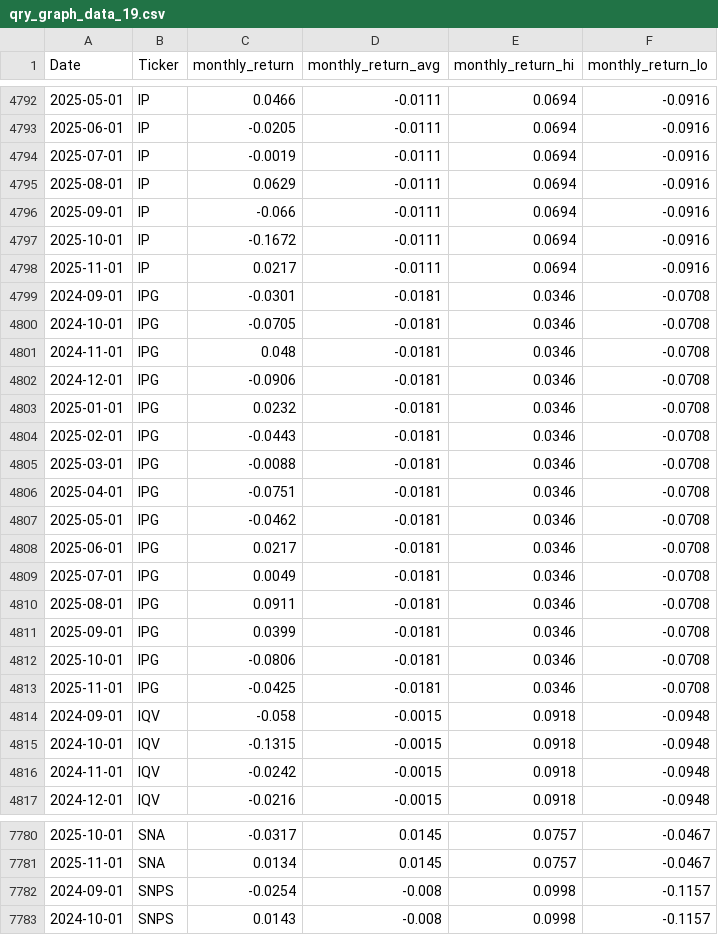
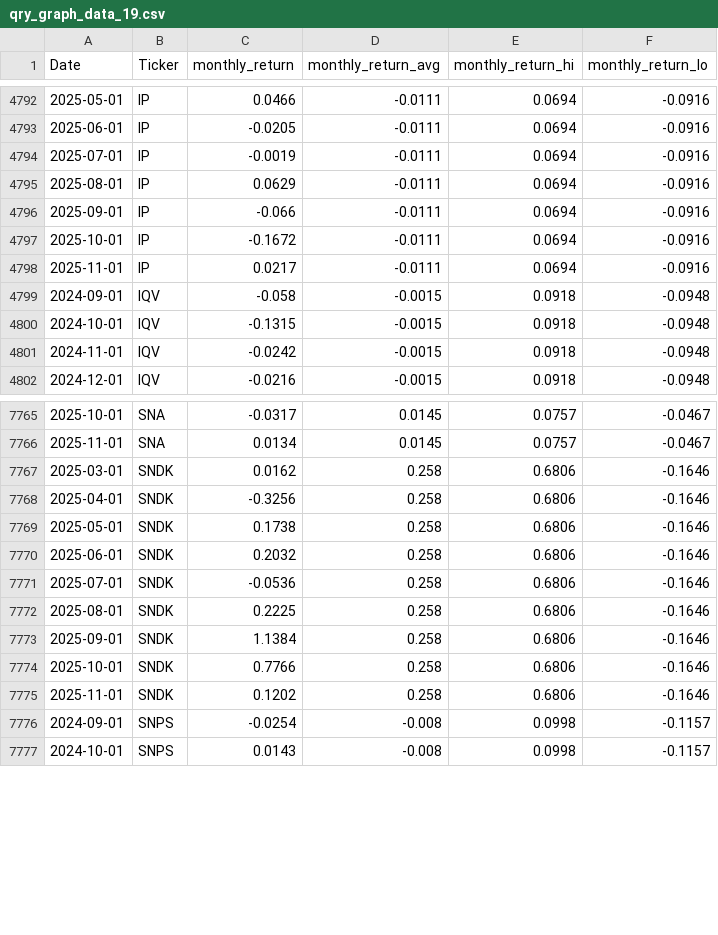
Before and after one commit to MarkmentumResearch/Demo, a CSV file: data/qry_graph_data_19.csv, drawn as a sheet; only a part is shown, gaps mark what is left out; removed rows and columns are numbered as before the commit, all else as after; the diff names each change by its address in the sheet, - before the commit and + after, or states it on an @@ line.

```diff
--- a/data/qry_graph_data_19.csv
+++ b/data/qry_graph_data_19.csv
-row 4799: 2024-09-01 | IPG | -0.0301 | -0.0181 | 0.0346 | -0.0708
-row 4800: 2024-10-01 | IPG | -0.0705 | -0.0181 | 0.0346 | -0.0708
-row 4801: 2024-11-01 | IPG | 0.048 | -0.0181 | 0.0346 | -0.0708
-row 4802: 2024-12-01 | IPG | -0.0906 | -0.0181 | 0.0346 | -0.0708
-row 4803: 2025-01-01 | IPG | 0.0232 | -0.0181 | 0.0346 | -0.0708
-row 4804: 2025-02-01 | IPG | -0.0443 | -0.0181 | 0.0346 | -0.0708
-row 4805: 2025-03-01 | IPG | -0.0088 | -0.0181 | 0.0346 | -0.0708
-row 4806: 2025-04-01 | IPG | -0.0751 | -0.0181 | 0.0346 | -0.0708
-row 4807: 2025-05-01 | IPG | -0.0462 | -0.0181 | 0.0346 | -0.0708
-row 4808: 2025-06-01 | IPG | 0.0217 | -0.0181 | 0.0346 | -0.0708
-row 4809: 2025-07-01 | IPG | 0.0049 | -0.0181 | 0.0346 | -0.0708
-row 4810: 2025-08-01 | IPG | 0.0911 | -0.0181 | 0.0346 | -0.0708
-row 4811: 2025-09-01 | IPG | 0.0399 | -0.0181 | 0.0346 | -0.0708
-row 4812: 2025-10-01 | IPG | -0.0806 | -0.0181 | 0.0346 | -0.0708
-row 4813: 2025-11-01 | IPG | -0.0425 | -0.0181 | 0.0346 | -0.0708
+row 7767: 2025-03-01 | SNDK | 0.0162 | 0.258 | 0.6806 | -0.1646
+row 7768: 2025-04-01 | SNDK | -0.3256 | 0.258 | 0.6806 | -0.1646
+row 7769: 2025-05-01 | SNDK | 0.1738 | 0.258 | 0.6806 | -0.1646
+row 7770: 2025-06-01 | SNDK | 0.2032 | 0.258 | 0.6806 | -0.1646
+row 7771: 2025-07-01 | SNDK | -0.0536 | 0.258 | 0.6806 | -0.1646
+row 7772: 2025-08-01 | SNDK | 0.2225 | 0.258 | 0.6806 | -0.1646
+row 7773: 2025-09-01 | SNDK | 1.1384 | 0.258 | 0.6806 | -0.1646
+row 7774: 2025-10-01 | SNDK | 0.7766 | 0.258 | 0.6806 | -0.1646
+row 7775: 2025-11-01 | SNDK | 0.1202 | 0.258 | 0.6806 | -0.1646
```
Also changed, not shown: data/model_score_calc.csv, data/qry_graph_data_20.csv, 50 other files.
